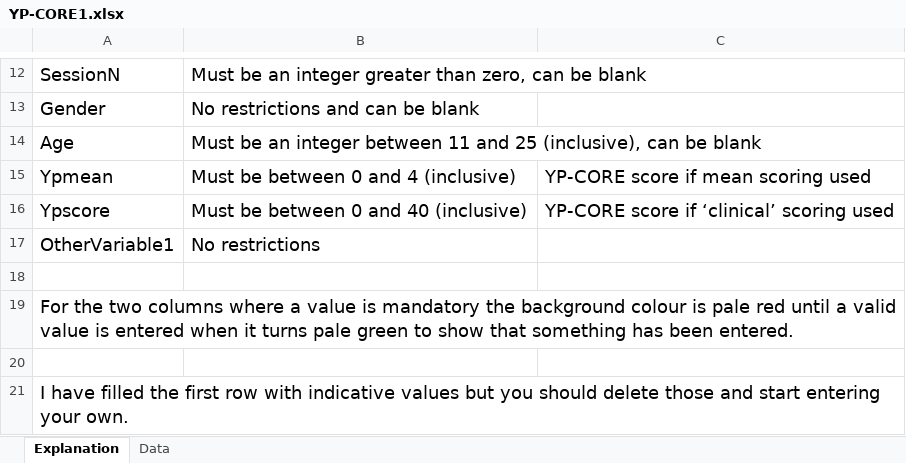
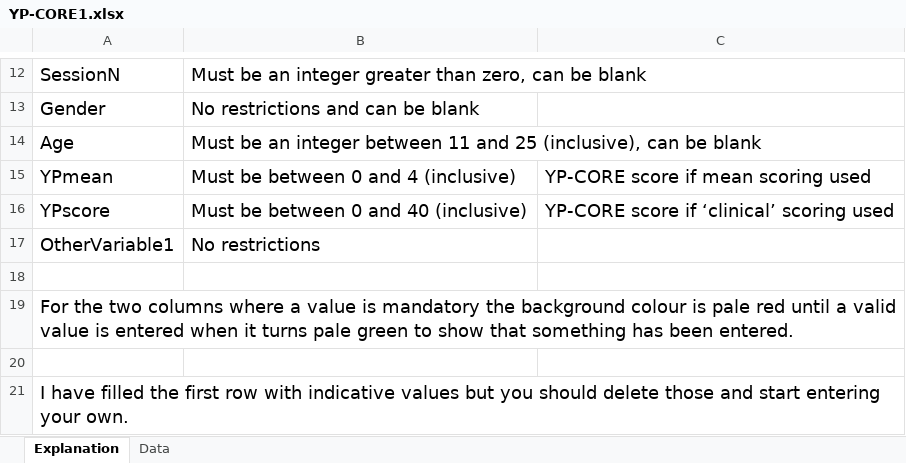
Before and after one commit to cpsyctc/shiny-server, an Excel workbook: docs/YP-CORE/YP-CORE1.xlsx, sheet Explanation, drawn as a sheet; only a part is shown, gaps mark what is left out; values as stored, in another font and other column widths than the file's, no borders; the diff names each change by its address in the sheet, - before the commit and + after, or states it on an @@ line.

Commit message:
Adding spreadsheets for YP-CORE

```diff
--- a/docs/YP-CORE/YP-CORE1.xlsx (sheet Explanation)
+++ b/docs/YP-CORE/YP-CORE1.xlsx (sheet Explanation)
-A15: Ypmean
+A15: YPmean
-A16: Ypscore
+A16: YPscore
```
Also changed, not shown: sheet Data, 4 other files.
